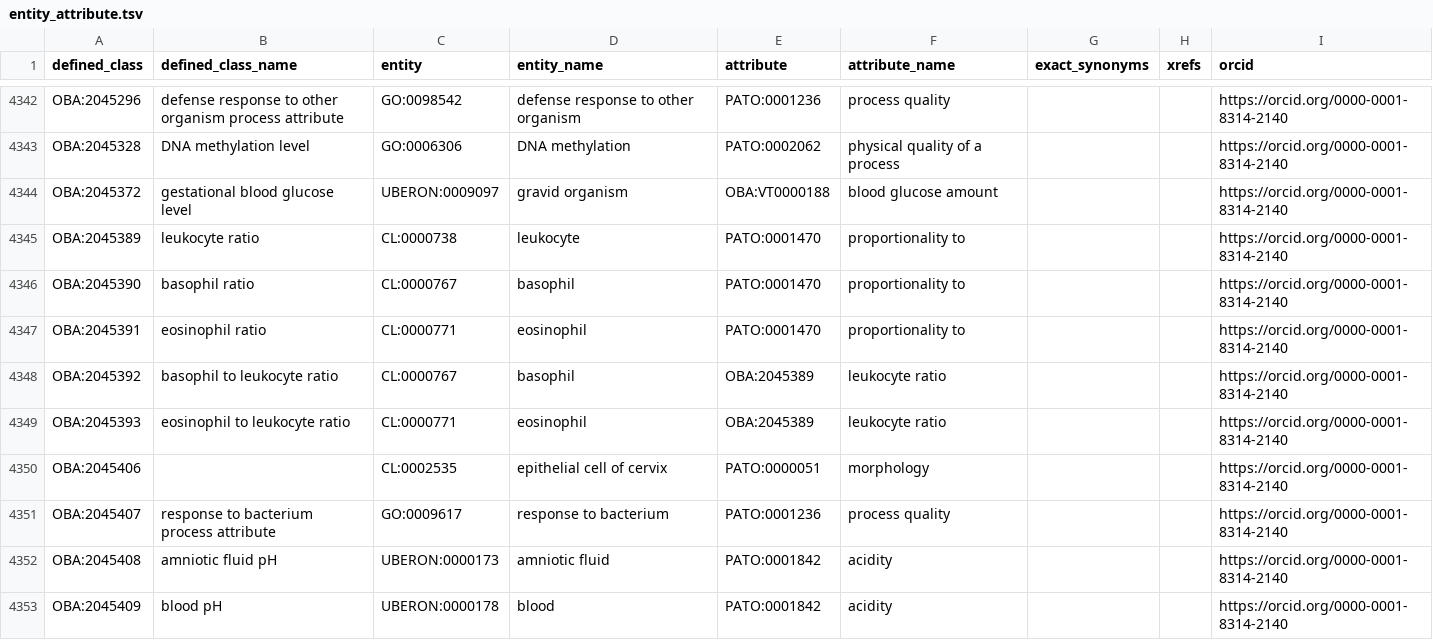
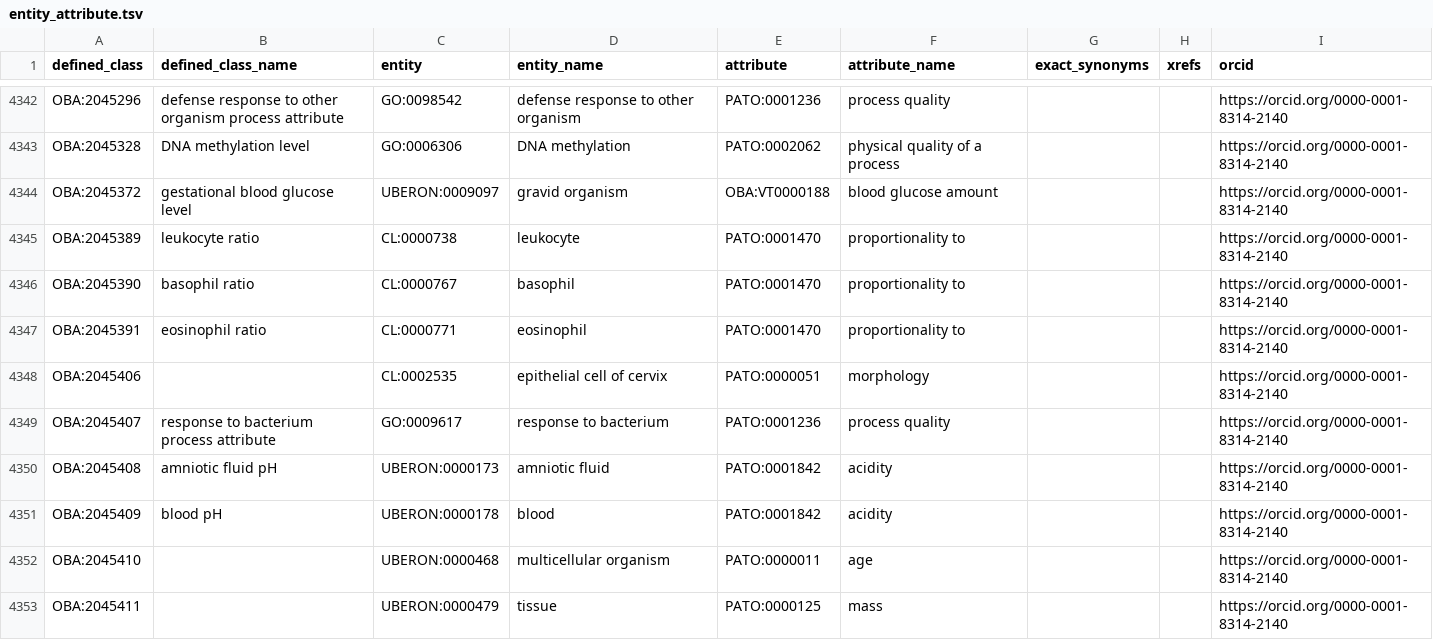
Before and after one commit to obophenotype/bio-attribute-ontology, a TSV file: src/patterns/data/default/entity_attribute.tsv, drawn as a sheet; only a part is shown, gaps mark what is left out; the shorter side is filled out with more unchanged rows; the diff names each change by its address in the sheet, - before the commit and + after, or states it on an @@ line.

Commit message:
Remove unintended equivalencies
* Errors to be fixed:
    1. OBA:2045390 [basophil ratio](http://purl.obolibrary.org/obo/OBA_2045390) appears to be equivalent to OBA:2045392 [basophil to leukocyte ratio](http://purl.obolibrary.org/obo/OBA_2045392)
    2. OBA:2045391 [eosinophil ratio](http://purl.obolibrary.org/obo/OBA_2045391) appears to be equivalent to OBA:2045393 [eosinophil to leukocyte ratio](http://purl.obolibrary.org/obo/OBA_2045393)
* resolution for release:
    1. keep these:
    - OBA:2045389 [leukocyte ratio](http://purl.obolibrary.org/obo/OBA_2045389)
        - OBA:2045390 [basophil ratio](http://purl.obolibrary.org/obo/OBA_2045390)
        - OBA:2045391 [eosinophil ratio](http://purl.obolibrary.org/obo/OBA_2045391)
    2. remove these:
        - OBA:2045393 [eosinophil to leukocyte ratio](http://purl.obolibrary.org/obo/OBA_2045393)
        - OBA:2045392 [basophil to leukocyte ratio](http://purl.obolibrary.org/obo/OBA_2045392)
* explanation:
    1. basophil is a leukocyte
    2. eosinophil is a leukocyte
        --> resulting in unintended equivalencies

```diff
--- a/src/patterns/data/default/entity_attribute.tsv
+++ b/src/patterns/data/default/entity_attribute.tsv
-row 4348: OBA:2045392 | basophil to leukocyte ratio | CL:0000767 | basophil | OBA:2045389 | leukocyte ratio |  |  | https://orcid.org/0000-0001-8314-2140
-row 4349: OBA:2045393 | eosinophil to leukocyte ratio | CL:0000771 | eosinophil | OBA:2045389 | leukocyte ratio |  |  | https://orcid.org/0000-0001-8314-2140
```
Also changed, not shown: 1 other file.
